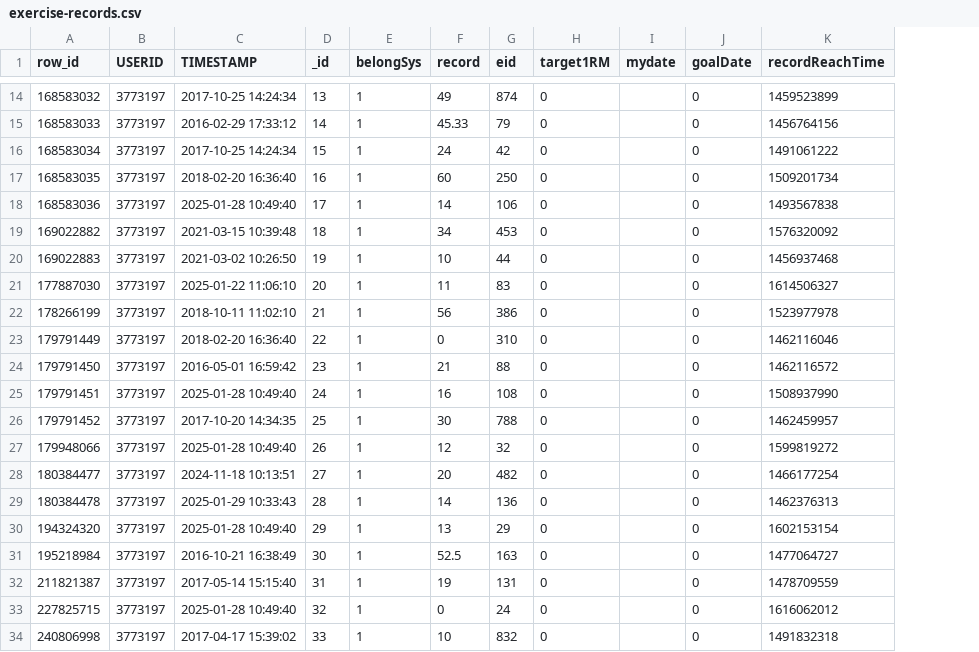
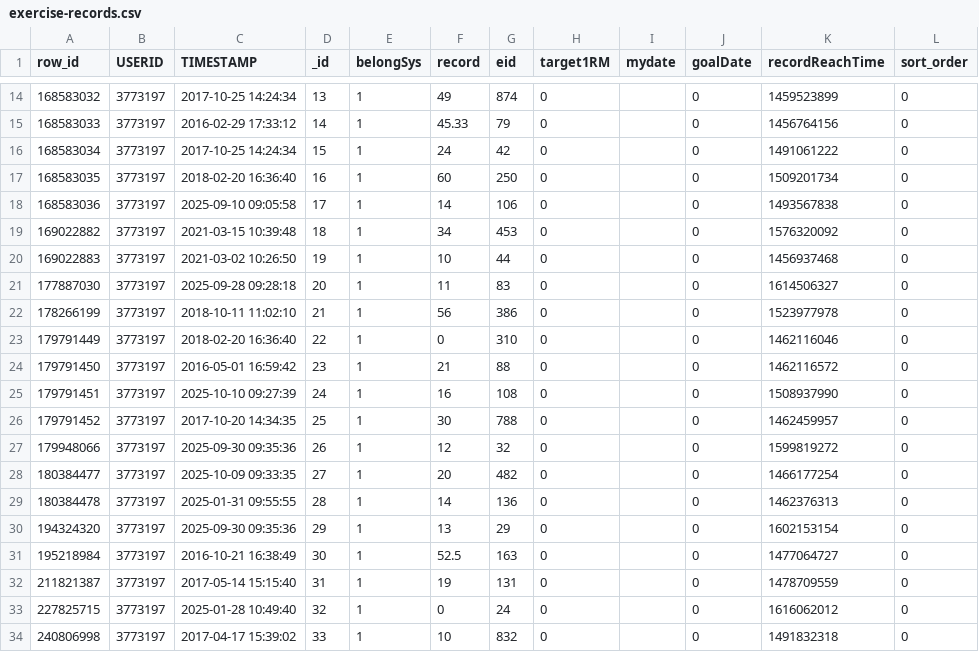
Before and after one commit to ashleyfae/fitness-tracker, a CSV file: resources/imports/exercise-records.csv, drawn as a sheet; only a part is shown, gaps mark what is left out; the diff covers the shown part only; the diff names each change by its address in the sheet, - before the commit and + after, or states it on an @@ line.

```diff
--- a/resources/imports/exercise-records.csv
+++ b/resources/imports/exercise-records.csv
+column L (sort_order), rows 14-34: all 0
-C18 (TIMESTAMP): 2025-01-28 10:49:40
+C18 (TIMESTAMP): 2025-09-10 09:05:58
-C21 (TIMESTAMP): 2025-01-22 11:06:10
+C21 (TIMESTAMP): 2025-09-28 09:28:18
-C25 (TIMESTAMP): 2025-01-28 10:49:40
+C25 (TIMESTAMP): 2025-10-10 09:27:39
-C27 (TIMESTAMP): 2025-01-28 10:49:40
+C27 (TIMESTAMP): 2025-09-30 09:35:36
-C28 (TIMESTAMP): 2024-11-18 10:13:51
+C28 (TIMESTAMP): 2025-10-09 09:33:35
-C29 (TIMESTAMP): 2025-01-29 10:33:43
+C29 (TIMESTAMP): 2025-01-31 09:55:55
-C30 (TIMESTAMP): 2025-01-28 10:49:40
+C30 (TIMESTAMP): 2025-09-30 09:35:36
```
Also changed, not shown: 18 edited cells elsewhere in this file, resources/imports/routine-days.csv, resources/imports/routine-exercises.csv, 5 other files.
